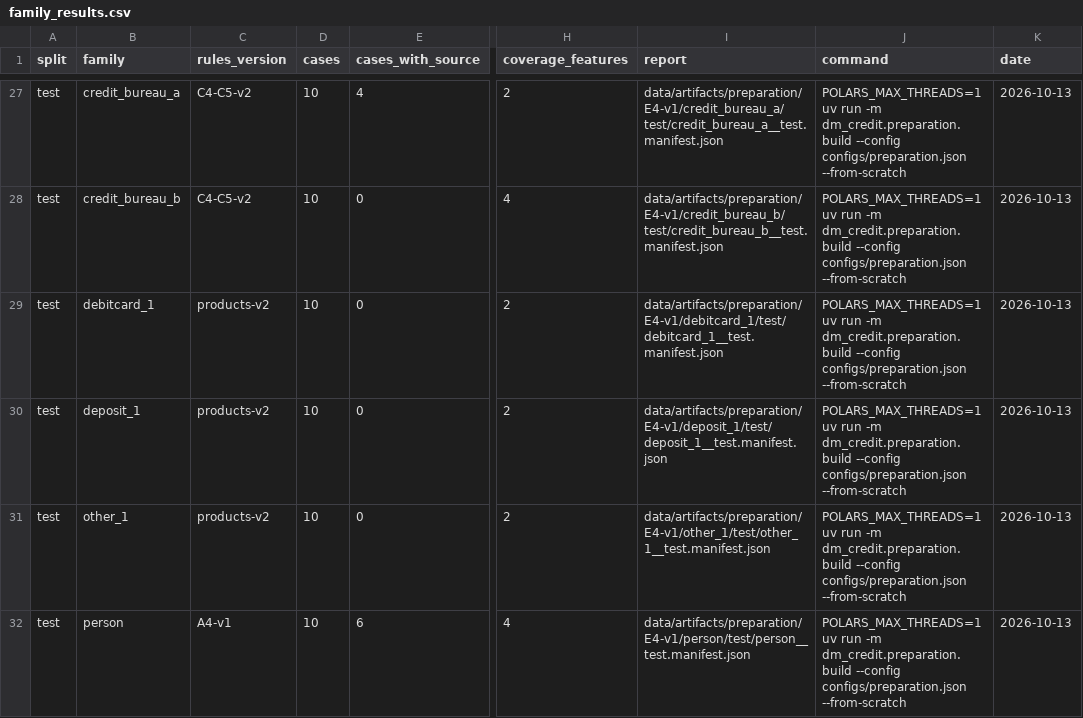
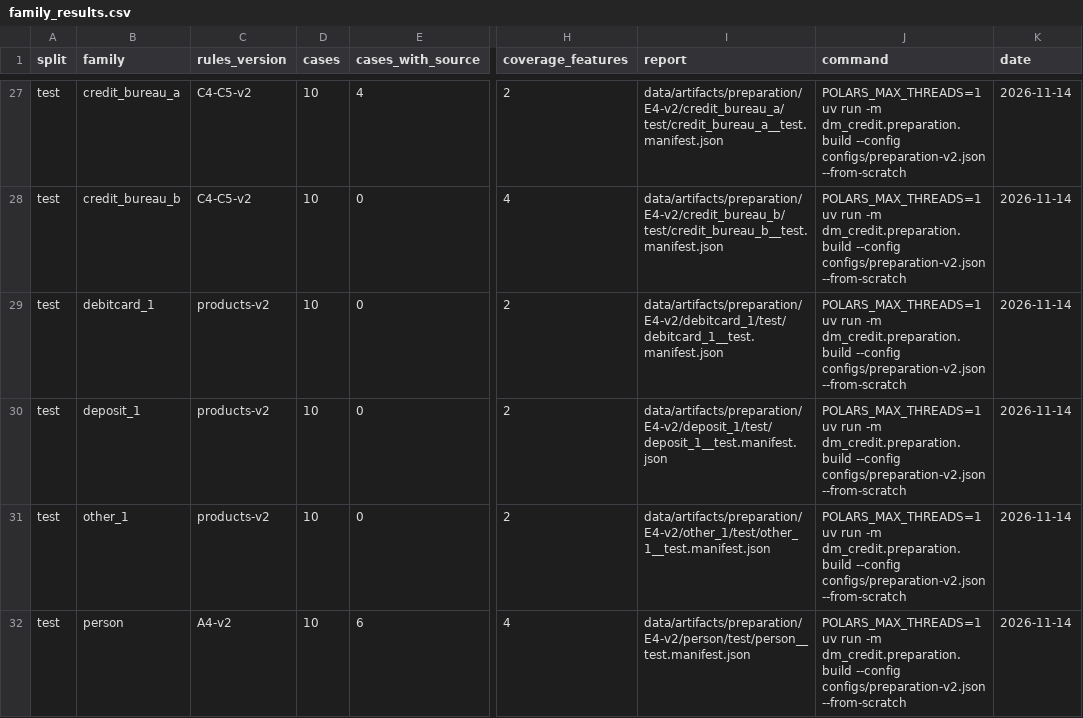
Before and after one commit to MathiasTL/data-mining-labs, a CSV file: results/preparation/family_results.csv, drawn as a sheet; only a part is shown, gaps mark what is left out; the diff covers the shown part only; the diff names each change by its address in the sheet, - before the commit and + after, or states it on an @@ line.

```diff
--- a/results/preparation/family_results.csv
+++ b/results/preparation/family_results.csv
-I27 (report): data/artifacts/preparation/E4-v1/credit_bureau_a/test/credit_bureau_a__test.manifest.json
+I27 (report): data/artifacts/preparation/E4-v2/credit_bureau_a/test/credit_bureau_a__test.manifest.json
-J27:J32 (command): …dm_credit.preparation.build --config configs/preparation.json --from-scratch
+J27:J32 (command): …dm_credit.preparation.build --config configs/preparation-v2.json --from-scratch
-K27:K32 (date): 2026-10-13
+K27:K32 (date): 2026-11-14
-I28 (report): data/artifacts/preparation/E4-v1/credit_bureau_b/test/credit_bureau_b__test.manifest.json
+I28 (report): data/artifacts/preparation/E4-v2/credit_bureau_b/test/credit_bureau_b__test.manifest.json
-I29 (report): data/artifacts/preparation/E4-v1/debitcard_1/test/debitcard_1__test.manifest.json
+I29 (report): data/artifacts/preparation/E4-v2/debitcard_1/test/debitcard_1__test.manifest.json
-I30 (report): data/artifacts/preparation/E4-v1/deposit_1/test/deposit_1__test.manifest.json
+I30 (report): data/artifacts/preparation/E4-v2/deposit_1/test/deposit_1__test.manifest.json
-I31 (report): data/artifacts/preparation/E4-v1/other_1/test/other_1__test.manifest.json
+I31 (report): data/artifacts/preparation/E4-v2/other_1/test/other_1__test.manifest.json
-C32 (rules_version): A4-v1
+C32 (rules_version): A4-v2
-I32 (report): data/artifacts/preparation/E4-v1/person/test/person__test.manifest.json
+I32 (report): data/artifacts/preparation/E4-v2/person/test/person__test.manifest.json
```
Also changed, not shown: 95 edited cells elsewhere in this file, results/preparation/C8_feature_catalog.csv, results/preparation/E4_coverage.csv, 47 other files.
